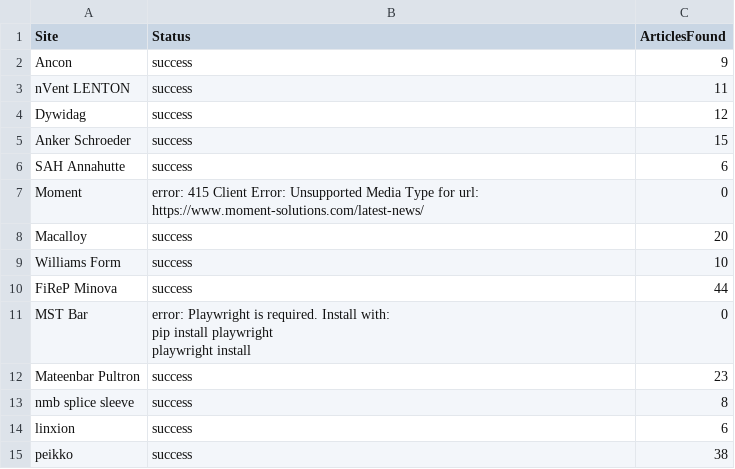
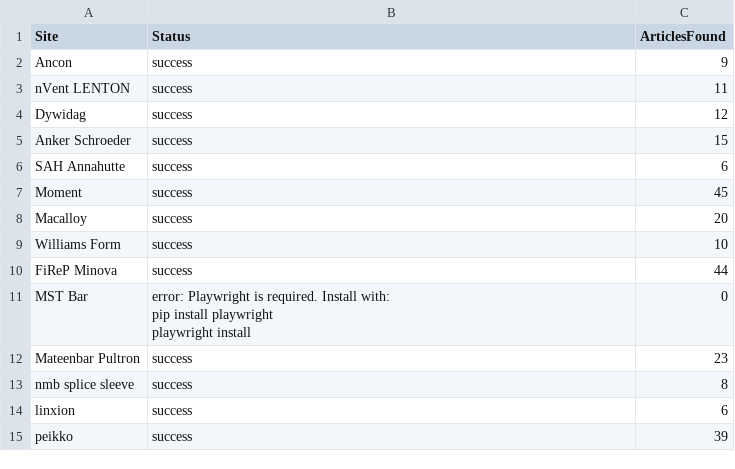
Before and after one commit to passakornDextra/competitorWatch, a CSV file: scrape_status.csv, drawn as a sheet.

```diff
--- a/scrape_status.csv
+++ b/scrape_status.csv
@@ -6,3 +6,3 @@ Anker Schroeder,success,15
 SAH Annahutte,success,6
-Moment,error: 415 Client Error: Unsupported Media Type for url: https://www.moment-solutions.com/latest-news/,0
+Moment,success,45
 Macalloy,success,20
@@ -16,2 +16,2 @@ nmb splice sleeve,success,8
 linxion,success,6
-peikko,success,38
+peikko,success,39
```
Also changed, not shown: 1 other file.
